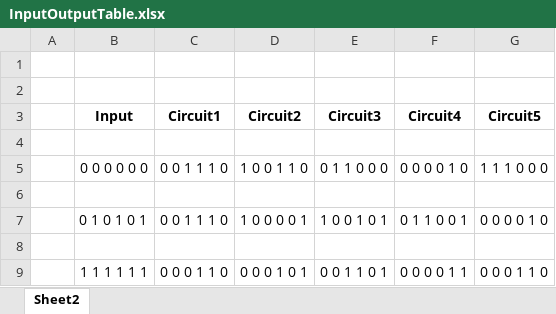
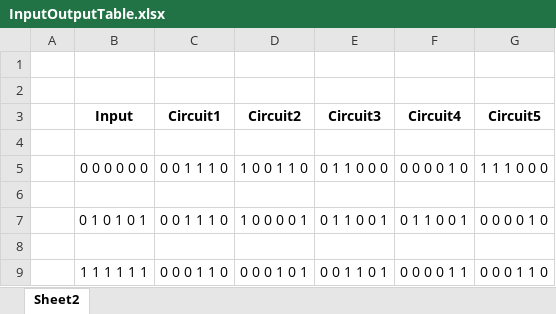
Before and after one commit to appsmehta/CMPE202-CSUnplugged-PeruvianFlipCoin, an Excel workbook: InputOutputTable.xlsx, sheet Sheet2, drawn as a sheet; values as stored, in another font and other column widths than the file's, no borders; the diff names each change by its address in the sheet, - before the commit and + after, or states it on an @@ line.

Commit message:
Tester function for Circuit Three, changes in circuit class and changes in Excel sheet for wrong outputs

```diff
--- a/InputOutputTable.xlsx (sheet Sheet2)
+++ b/InputOutputTable.xlsx (sheet Sheet2)
-E7 (Circuit3): 1 0 0 1 0 1
+E7 (Circuit3): 0 1 1 0 0 1
```
Also changed, not shown: 6 other files.
